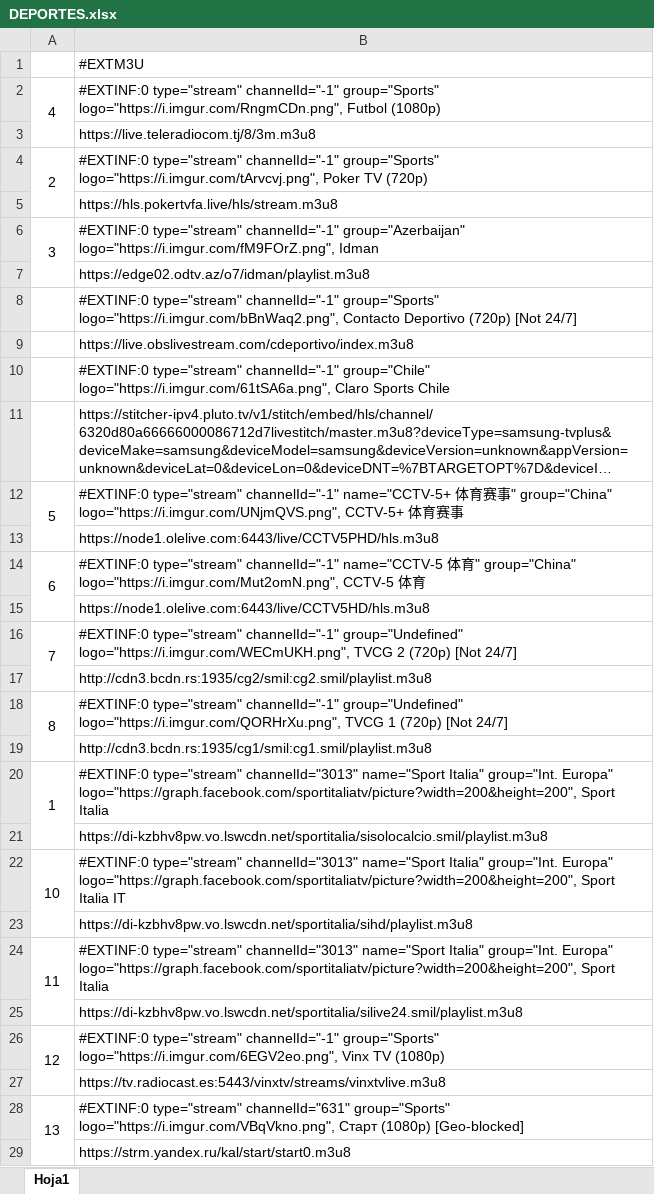
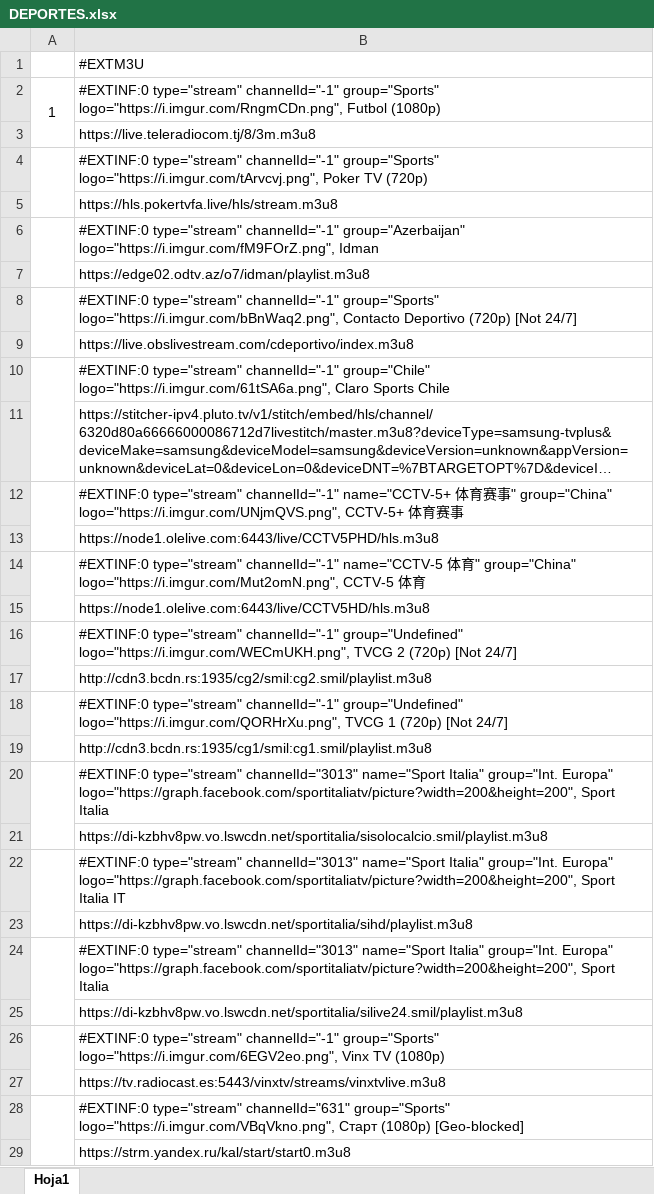
Before and after one commit to IMAGIF/PAPAPUMUKY1, an Excel workbook: DEPORTES.xlsx, sheet Hoja1, drawn as a sheet; only a part is shown; long unchanged cells end in …; values as stored, in another font and other column widths than the file's, no borders; the diff covers the shown part only; the diff names each change by its address in the sheet, - before the commit and + after, or states it on an @@ line.

```diff
--- a/DEPORTES.xlsx (sheet Hoja1)
+++ b/DEPORTES.xlsx (sheet Hoja1)
-A2: 4
+A2: 1
-A4: 2
+A4: (empty)
-A6: 3
+A6: (empty)
+A8:A9 merged
+A10:A11 merged
-A12: 5
+A12: (empty)
-A14: 6
+A14: (empty)
-A16: 7
+A16: (empty)
-A18: 8
+A18: (empty)
-A20: 1
+A20: (empty)
-A22: 10
+A22: (empty)
-A24: 11
+A24: (empty)
-A26: 12
+A26: (empty)
-A28: 13
+A28: (empty)
```
Also changed, not shown: 5 added rows, 10 removed rows, 5 moved rows, 38 edited cells and merged cells elsewhere in this sheet, 1 other file.
